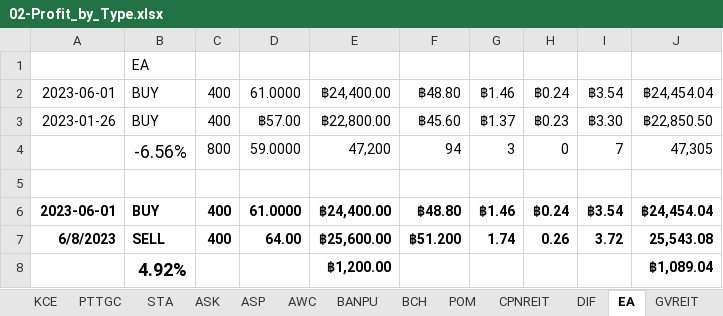
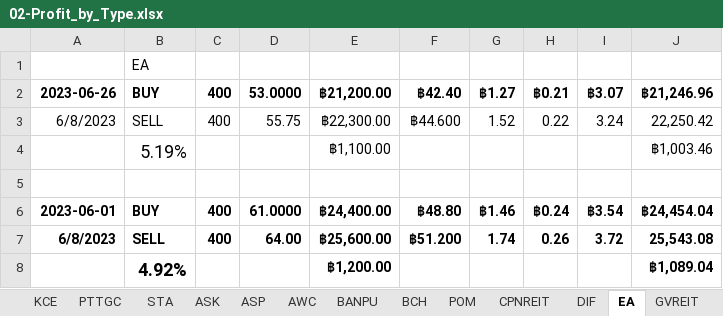
Before and after one commit to santimcs/A7, an Excel workbook: Excel/02-Profit_by_Type.xlsx, sheet EA, drawn as a sheet; values as stored, in another font and other column widths than the file's, no borders; removed rows and columns are numbered as before the commit, all else as after; the diff names each change by its address in the sheet, - before the commit and + after, or states it on an @@ line.

```diff
--- a/Excel/02-Profit_by_Type.xlsx (sheet EA)
+++ b/Excel/02-Profit_by_Type.xlsx (sheet EA)
-row 2: 2023-06-01 | BUY | 400 | 61.0000 | ฿24,400.00 | ฿48.80 | ฿1.46 | ฿0.24 | ฿3.54 | ฿24,454.04
-A2: 2023-01-26
+A2: 2023-06-26
-A2:J2 bold: off
+A2:J2 bold: on
-D2: ฿57.00
+D2: 53.0000
-E2: ฿22,800.00
+E2: ฿21,200.00
-F2: ฿45.60
+F2: ฿42.40
-G2: ฿1.37
+G2: ฿1.27
-H2: ฿0.23
+H2: ฿0.21
-I2: ฿3.30
+I2: ฿3.07
-J2: ฿22,850.50
+J2: ฿21,246.96
-row 4:  | -6.56% | 800 | 59.0000 | 47,200 | 94 | 3 | 0 | 7 | 47,305
+row 3: 6/8/2023 | SELL | 400 | 55.75 | ฿22,300.00 | ฿44.600 | 1.52 | 0.22 | 3.24 | 22,250.42
+row 4:  | 5.19% |  |  | ฿1,100.00 |  |  |  |  | ฿1,003.46
```
Also changed, not shown: sheet ORI, sheet SYNEX, sheet MCS, sheet STA, sheet SINGER, sheet NER, 5 more sheets, Excel/01-CashFlow.xlsx, Excel/04-Amt-by-period.xlsx, 55 other files.
